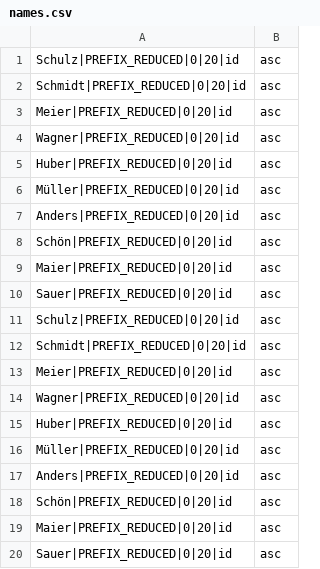
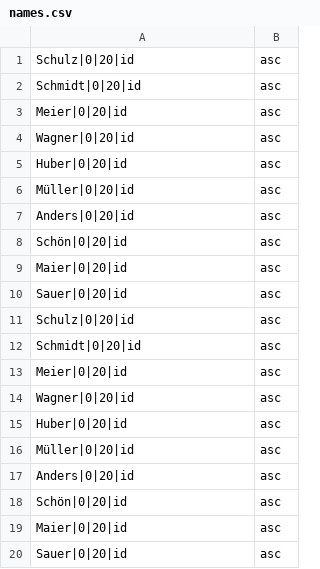
Before and after one commit to giraone/pms-jhipster-sql, a CSV file: jmeter/names.csv, drawn as a sheet.

```diff
--- a/jmeter/names.csv
+++ b/jmeter/names.csv
@@ -1,20 +1,20 @@
-Schulz|PREFIX_REDUCED|0|20|id,asc
-Schmidt|PREFIX_REDUCED|0|20|id,asc
-Meier|PREFIX_REDUCED|0|20|id,asc
-Wagner|PREFIX_REDUCED|0|20|id,asc
-Huber|PREFIX_REDUCED|0|20|id,asc
-Müller|PREFIX_REDUCED|0|20|id,asc
-Anders|PREFIX_REDUCED|0|20|id,asc
-Schön|PREFIX_REDUCED|0|20|id,asc
-Maier|PREFIX_REDUCED|0|20|id,asc
-Sauer|PREFIX_REDUCED|0|20|id,asc
-Schulz|PREFIX_REDUCED|0|20|id,asc
-Schmidt|PREFIX_REDUCED|0|20|id,asc
-Meier|PREFIX_REDUCED|0|20|id,asc
-Wagner|PREFIX_REDUCED|0|20|id,asc
-Huber|PREFIX_REDUCED|0|20|id,asc
-Müller|PREFIX_REDUCED|0|20|id,asc
-Anders|PREFIX_REDUCED|0|20|id,asc
-Schön|PREFIX_REDUCED|0|20|id,asc
-Maier|PREFIX_REDUCED|0|20|id,asc
-Sauer|PREFIX_REDUCED|0|20|id,asc
+Schulz|0|20|id,asc
+Schmidt|0|20|id,asc
+Meier|0|20|id,asc
+Wagner|0|20|id,asc
+Huber|0|20|id,asc
+Müller|0|20|id,asc
+Anders|0|20|id,asc
+Schön|0|20|id,asc
+Maier|0|20|id,asc
+Sauer|0|20|id,asc
+Schulz|0|20|id,asc
+Schmidt|0|20|id,asc
+Meier|0|20|id,asc
+Wagner|0|20|id,asc
+Huber|0|20|id,asc
+Müller|0|20|id,asc
+Anders|0|20|id,asc
+Schön|0|20|id,asc
+Maier|0|20|id,asc
+Sauer|0|20|id,asc
```
Also changed, not shown: 13 other files.
